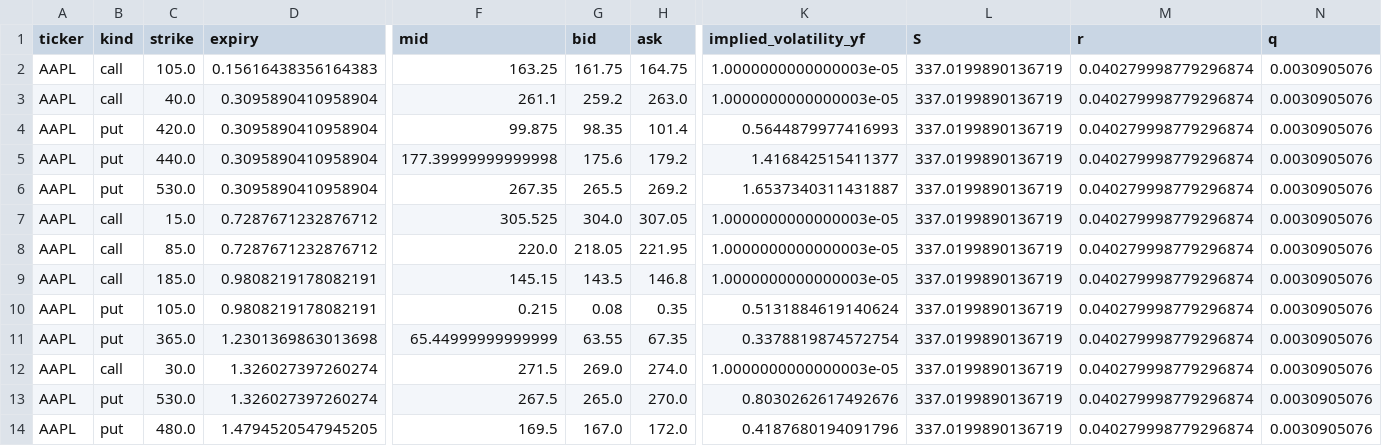
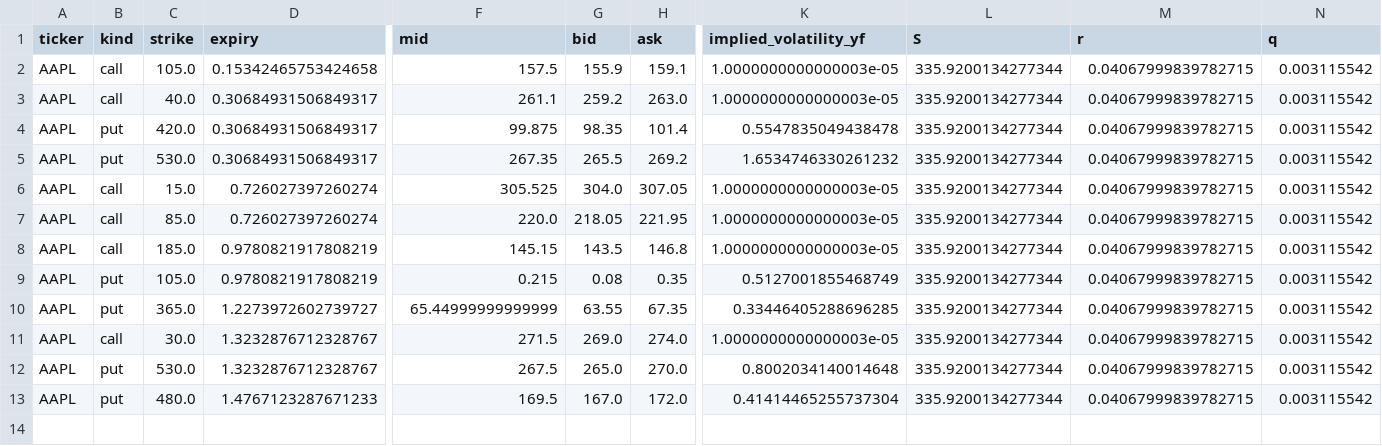
Before and after one commit to jaamesm/options-pricer, a CSV file: data/aapl_chain.csv, drawn as a sheet; only a part is shown, gaps mark what is left out; removed rows and columns are numbered as before the commit, all else as after; rows hold the shown columns only; the diff names each change by its address in the sheet, - before the commit and + after, or states it on an @@ line.

```diff
--- a/data/aapl_chain.csv
+++ b/data/aapl_chain.csv
-D2 (expiry): 0.15616438356164383
+D2 (expiry): 0.15342465753424658
-F2 (mid): 163.25
+F2 (mid): 157.5
-G2 (bid): 161.75
+G2 (bid): 155.9
-H2 (ask): 164.75
+H2 (ask): 159.1
-L2:L4 (S): 337.0199890136719
+L2:L4 (S): 335.9200134277344
-M2:M4 (r): 0.040279998779296874
+M2:M4 (r): 0.04067999839782715
-N2:N4 (q): 0.0030905076
+N2:N4 (q): 0.003115542
-D3:D4 (expiry): 0.3095890410958904
+D3:D4 (expiry): 0.30684931506849317
-K4 (implied_volatility_yf): 0.5644879977416993
+K4 (implied_volatility_yf): 0.5547835049438478
-row 5: AAPL | put | 440.0 | 0.3095890410958904 | 177.39999999999998 | 175.6 | 179.2 | 1.416842515411377 | 337.0199890136719 | 0.040279998779296874 | 0.0030905076
-D5 (expiry): 0.3095890410958904
+D5 (expiry): 0.30684931506849317
-K5 (implied_volatility_yf): 1.6537340311431887
+K5 (implied_volatility_yf): 1.6534746330261232
-L5:L13 (S): 337.0199890136719
+L5:L13 (S): 335.9200134277344
-M5:M13 (r): 0.040279998779296874
+M5:M13 (r): 0.04067999839782715
-N5:N13 (q): 0.0030905076
+N5:N13 (q): 0.003115542
-D6:D7 (expiry): 0.7287671232876712
+D6:D7 (expiry): 0.726027397260274
-D8:D9 (expiry): 0.9808219178082191
+D8:D9 (expiry): 0.9780821917808219
-K9 (implied_volatility_yf): 0.5131884619140624
+K9 (implied_volatility_yf): 0.5127001855468749
-D10 (expiry): 1.2301369863013698
+D10 (expiry): 1.2273972602739727
-K10 (implied_volatility_yf): 0.3378819874572754
+K10 (implied_volatility_yf): 0.33446405288696285
-D11:D12 (expiry): 1.326027397260274
+D11:D12 (expiry): 1.3232876712328767
-K12 (implied_volatility_yf): 0.8030262617492676
+K12 (implied_volatility_yf): 0.8002034140014648
-D13 (expiry): 1.4794520547945205
+D13 (expiry): 1.4767123287671233
-K13 (implied_volatility_yf): 0.4187680194091796
+K13 (implied_volatility_yf): 0.41414465255737304
```
Also changed, not shown: data/gld_chain.csv, data/qqq_chain.csv, 13 other files.
